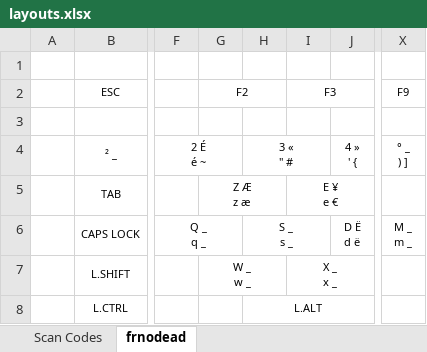
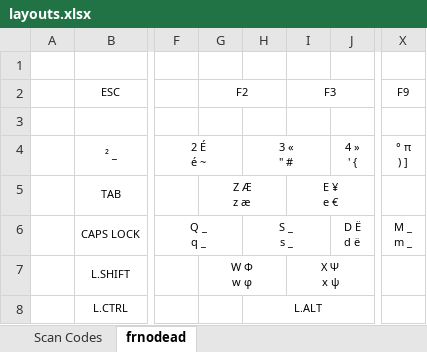
Before and after one commit to lelegard/winkbdlayouts, an Excel workbook: images/layouts.xlsx, sheet frnodead, drawn as a sheet; only a part is shown, gaps mark what is left out; values as stored, in another font and other column widths than the file's, no borders; ↵ is a line break in a cell; the diff names each change by its address in the sheet, - before the commit and + after, or states it on an @@ line.

```diff
--- a/images/layouts.xlsx (sheet frnodead)
+++ b/images/layouts.xlsx (sheet frnodead)
-X4 (F9): ° _ ↵ ) ]
+X4 (F9): ° π ↵ ) ]
-G7 (F2): W _ ↵ w _
+G7 (F2): W Φ ↵ w φ
-I7 (F3): X _ ↵ x _
+I7 (F3): X Ψ ↵ x ψ
```
Also changed, not shown: 7 other files.
